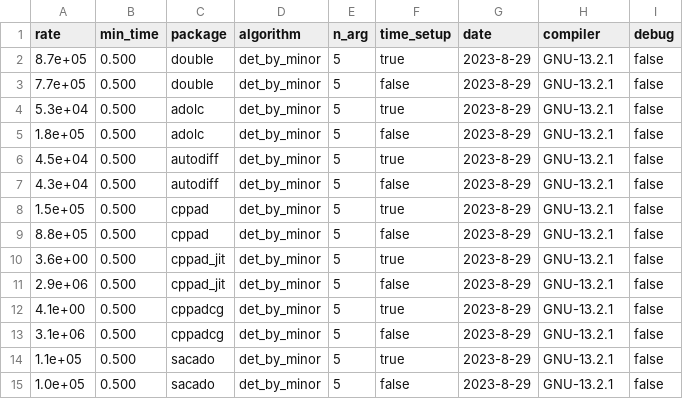
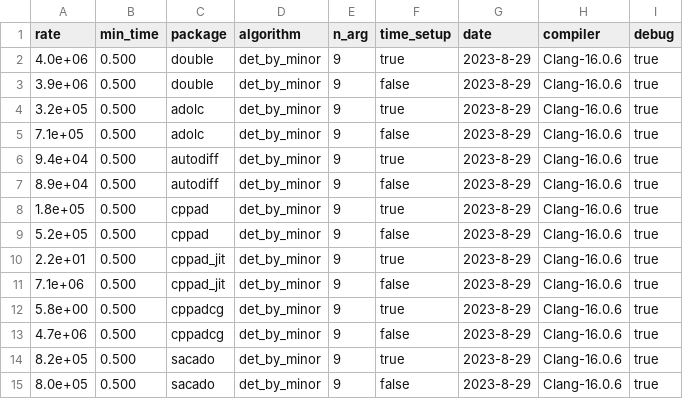
Before and after one commit to bradbell/cmpad, a CSV file: src/xam_main.csv, drawn as a sheet.

Commit message:
main: Change meaning of n_arg to be domain space dimension.

```diff
--- a/src/xam_main.csv
+++ b/src/xam_main.csv
@@ -1,15 +1,15 @@
 rate,min_time,package,algorithm,n_arg,time_setup,date,compiler,debug
-8.7e+05,0.500,double,det_by_minor,5,true,2023-8-29,GNU-13.2.1,false
-7.7e+05,0.500,double,det_by_minor,5,false,2023-8-29,GNU-13.2.1,false
-5.3e+04,0.500,adolc,det_by_minor,5,true,2023-8-29,GNU-13.2.1,false
-1.8e+05,0.500,adolc,det_by_minor,5,false,2023-8-29,GNU-13.2.1,false
-4.5e+04,0.500,autodiff,det_by_minor,5,true,2023-8-29,GNU-13.2.1,false
-4.3e+04,0.500,autodiff,det_by_minor,5,false,2023-8-29,GNU-13.2.1,false
-1.5e+05,0.500,cppad,det_by_minor,5,true,2023-8-29,GNU-13.2.1,false
-8.8e+05,0.500,cppad,det_by_minor,5,false,2023-8-29,GNU-13.2.1,false
-3.6e+00,0.500,cppad_jit,det_by_minor,5,true,2023-8-29,GNU-13.2.1,false
-2.9e+06,0.500,cppad_jit,det_by_minor,5,false,2023-8-29,GNU-13.2.1,false
-4.1e+00,0.500,cppadcg,det_by_minor,5,true,2023-8-29,GNU-13.2.1,false
-3.1e+06,0.500,cppadcg,det_by_minor,5,false,2023-8-29,GNU-13.2.1,false
-1.1e+05,0.500,sacado,det_by_minor,5,true,2023-8-29,GNU-13.2.1,false
-1.0e+05,0.500,sacado,det_by_minor,5,false,2023-8-29,GNU-13.2.1,false
+4.0e+06,0.500,double,det_by_minor,9,true,2023-8-29,Clang-16.0.6,true
+3.9e+06,0.500,double,det_by_minor,9,false,2023-8-29,Clang-16.0.6,true
+3.2e+05,0.500,adolc,det_by_minor,9,true,2023-8-29,Clang-16.0.6,true
+7.1e+05,0.500,adolc,det_by_minor,9,false,2023-8-29,Clang-16.0.6,true
+9.4e+04,0.500,autodiff,det_by_minor,9,true,2023-8-29,Clang-16.0.6,true
+8.9e+04,0.500,autodiff,det_by_minor,9,false,2023-8-29,Clang-16.0.6,true
+1.8e+05,0.500,cppad,det_by_minor,9,true,2023-8-29,Clang-16.0.6,true
+5.2e+05,0.500,cppad,det_by_minor,9,false,2023-8-29,Clang-16.0.6,true
+2.2e+01,0.500,cppad_jit,det_by_minor,9,true,2023-8-29,Clang-16.0.6,true
+7.1e+06,0.500,cppad_jit,det_by_minor,9,false,2023-8-29,Clang-16.0.6,true
+5.8e+00,0.500,cppadcg,det_by_minor,9,true,2023-8-29,Clang-16.0.6,true
+4.7e+06,0.500,cppadcg,det_by_minor,9,false,2023-8-29,Clang-16.0.6,true
+8.2e+05,0.500,sacado,det_by_minor,9,true,2023-8-29,Clang-16.0.6,true
+8.0e+05,0.500,sacado,det_by_minor,9,false,2023-8-29,Clang-16.0.6,true
```
Also changed, not shown: 8 other files.
